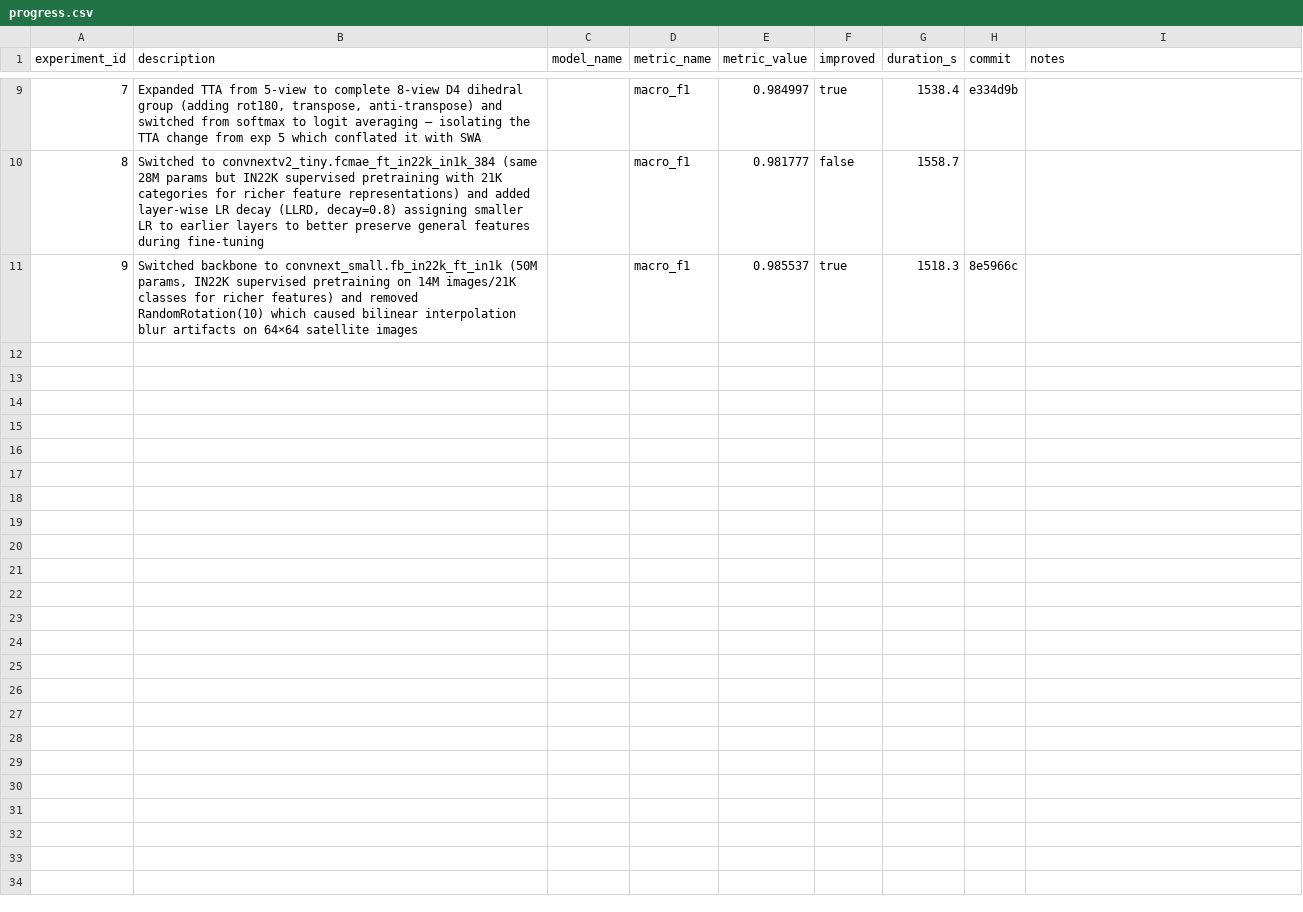
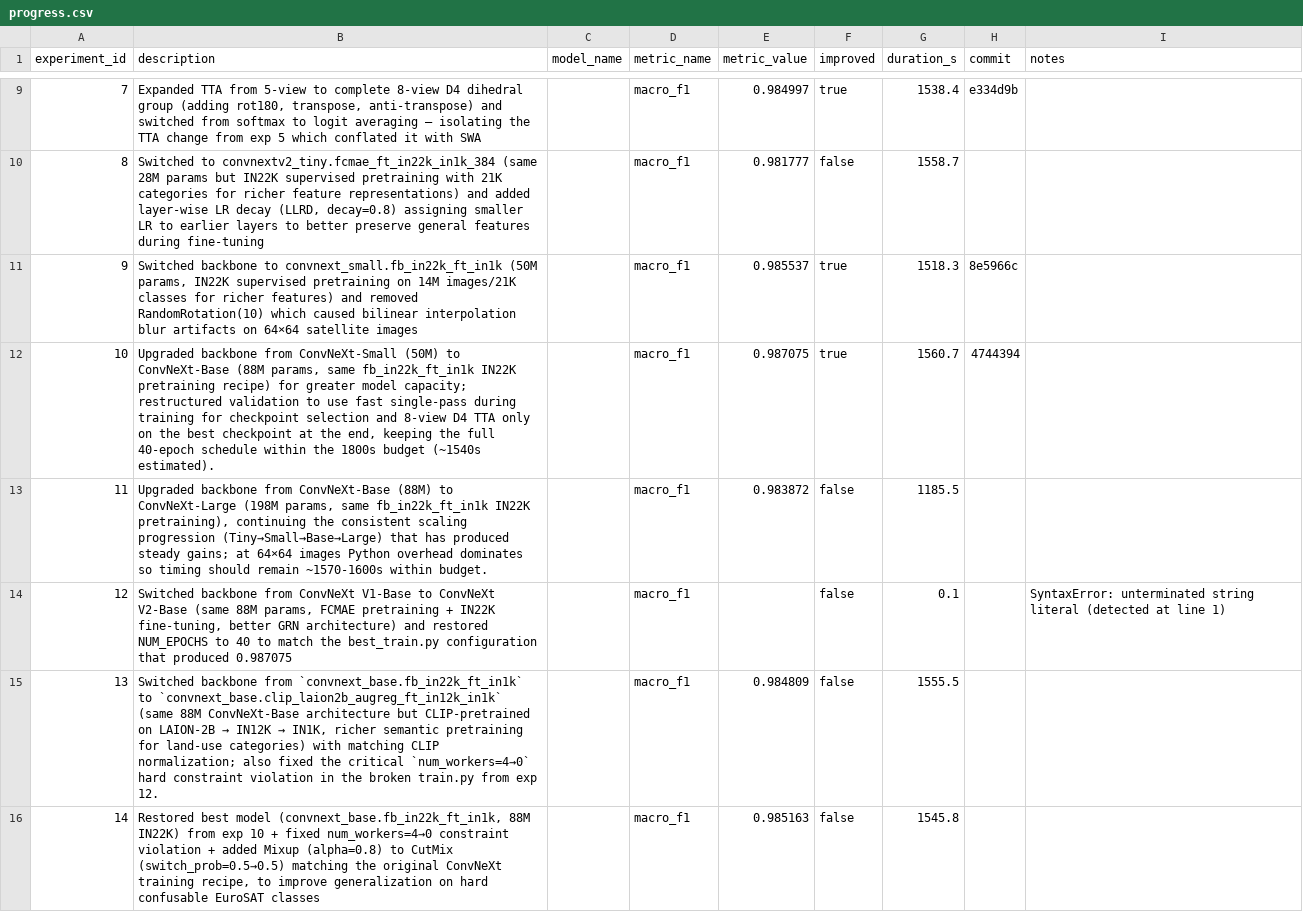
Before and after one commit to unionai-oss/autoresearch-experiments, a CSV file: auto-image-cnn-classification-20260801-1532/progress.csv, drawn as a sheet; only a part is shown, gaps mark what is left out; the diff covers the shown part only; the diff names each change by its address in the sheet, - before the commit and + after, or states it on an @@ line.

Commit message:
autotrain: final progress.csv

```diff
--- a/auto-image-cnn-classification-20260801-1532/progress.csv
+++ b/auto-image-cnn-classification-20260801-1532/progress.csv
+row 12: 10 | Upgraded backbone from ConvNeXt-Small (50M) to ConvNeXt-Base (88M params, same fb_in22k_ft_in1k IN22K pretraining recipe) for greater model capacity; restructured validation to use fast single-pass during training for checkpoint selection and 8-view D4 TTA only on the best checkpoint at the end, keeping the full 40-epoch schedule within the 1800s budget (~1540s estimated). |  | macro_f1 | 0.987075 | true | 1560.7 | 4744394
+row 13: 11 | Upgraded backbone from ConvNeXt-Base (88M) to ConvNeXt-Large (198M params, same fb_in22k_ft_in1k IN22K pretraining), continuing the consistent scaling progression (Tiny→Small→Base→Large) that has produced steady gains; at 64×64 images Python overhead dominates so timing should remain ~1570-1600s within budget. |  | macro_f1 | 0.983872 | false | 1185.5
+row 14: 12 | Switched backbone from ConvNeXt V1-Base to ConvNeXt V2-Base (same 88M params, FCMAE pretraining + IN22K fine-tuning, better GRN architecture) and restored NUM_EPOCHS to 40 to match the best_train.py configuration that produced 0.987075 |  | macro_f1 |  | false | 0.1 |  | SyntaxError: unterminated string literal (detected at line 1)
+row 15: 13 | Switched backbone from `convnext_base.fb_in22k_ft_in1k` to `convnext_base.clip_laion2b_augreg_ft_in12k_in1k` (same 88M ConvNeXt-Base architecture but CLIP-pretrained on LAION-2B → IN12K → IN1K, richer semantic pretraining for land-use categories) with matching CLIP normalization; also fixed the critical `num_workers=4→0` hard constraint violation in the broken train.py from exp 12. |  | macro_f1 | 0.984809 | false | 1555.5
+row 16: 14 | Restored best model (convnext_base.fb_in22k_ft_in1k, 88M IN22K) from exp 10 + fixed num_workers=4→0 constraint violation + added Mixup (alpha=0.8) to CutMix (switch_prob=0.5→0.5) matching the original ConvNeXt training recipe, to improve generalization on hard confusable EuroSAT classes |  | macro_f1 | 0.985163 | false | 1545.8
```
Also changed, not shown: 5 added rows elsewhere in this file.
